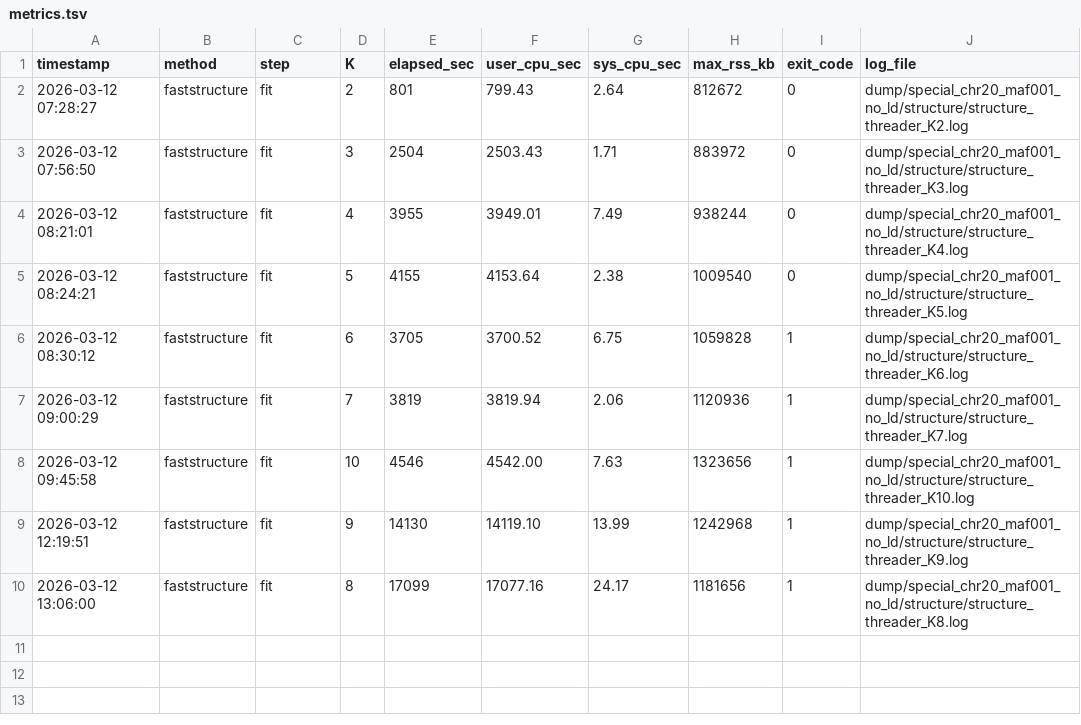
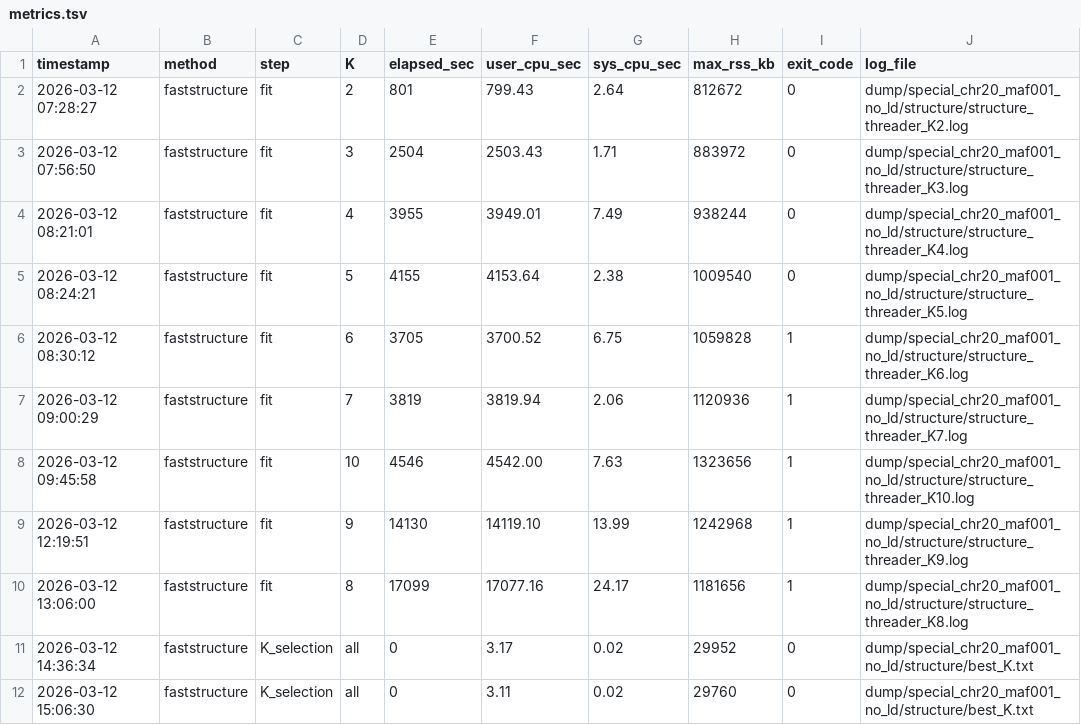
Before and after one commit to Hakuna25/Population_Structure_Modeling, a TSV file: dump/special_chr20_maf001_no_ld/structure/metrics.tsv, drawn as a sheet.

Commit message:
update k = 2 for structure

```diff
--- a/dump/special_chr20_maf001_no_ld/structure/metrics.tsv
+++ b/dump/special_chr20_maf001_no_ld/structure/metrics.tsv
@@ -10 +10,3 @@ timestamp	method	step	K	elapsed_sec	user_cpu_sec	sys_cpu_sec	max_rss_kb	exit_cod
 2026-03-12 13:06:00	faststructure	fit	8	17099	17077.16	24.17	1181656	1	dump/special_chr20_maf001_no_ld/structure/structure_threader_K8.log
+2026-03-12 14:36:34	faststructure	K_selection	all	0	3.17	0.02	29952	0	dump/special_chr20_maf001_no_ld/structure/best_K.txt
+2026-03-12 15:06:30	faststructure	K_selection	all	0	3.11	0.02	29760	0	dump/special_chr20_maf001_no_ld/structure/best_K.txt
```
Also changed, not shown: dump/special_chr20_maf001_pruned/structure/metrics.tsv, dump/special_chr20_maf005_pruned/structure/metrics.tsv, 19 other files.
